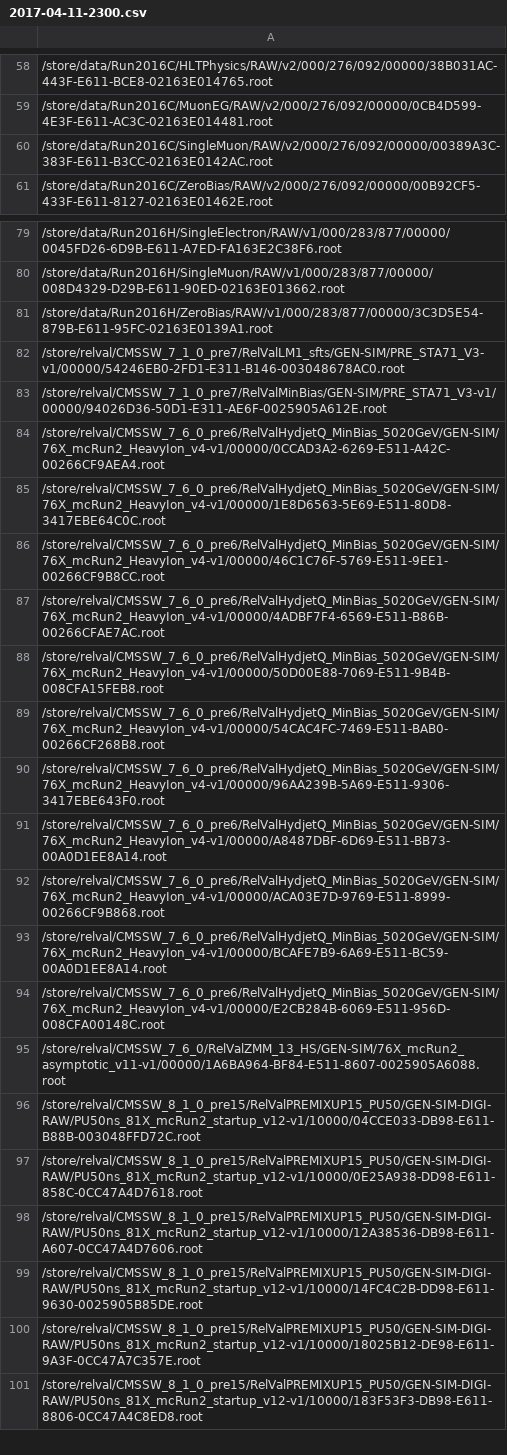
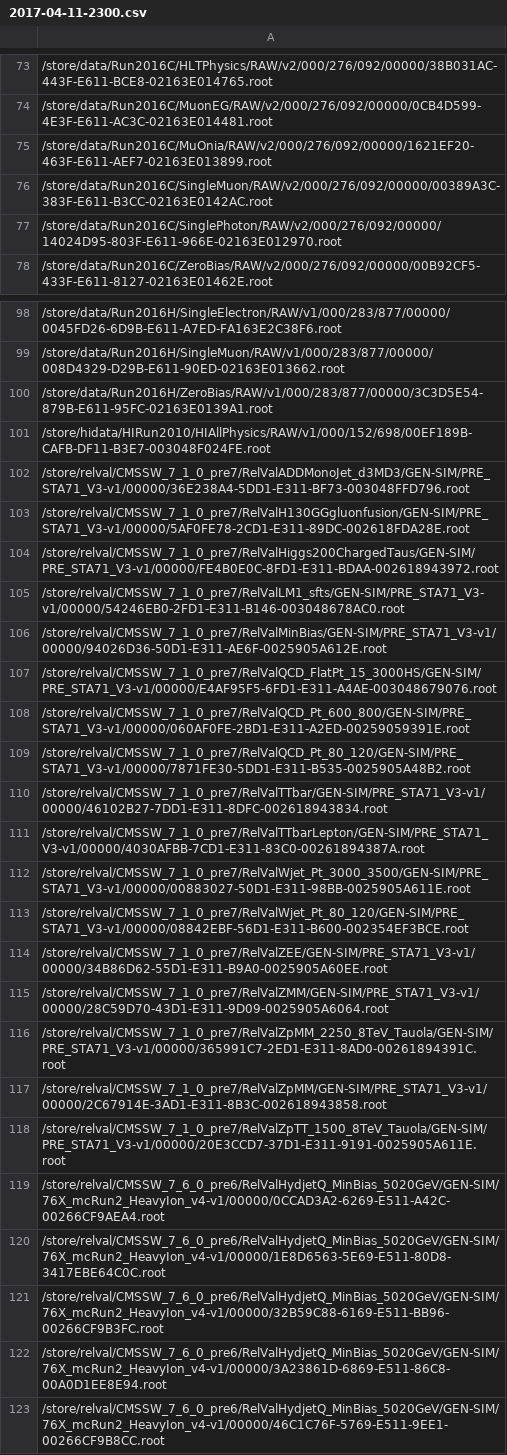
Before and after one commit to kpedro88/cms-sw.github.io, a CSV file: data/inputs/slc6_amd64_gcc530/CMSSW_9_1_X/2017-04-11-2300.csv, drawn as a sheet; only a part is shown, gaps mark what is left out; the shorter side is filled out with more unchanged rows; the diff covers the shown part only.

Commit message:
Update data - 2017-04-12-04:44

```diff
--- a/data/inputs/slc6_amd64_gcc530/CMSSW_9_1_X/2017-04-11-2300.csv
+++ b/data/inputs/slc6_amd64_gcc530/CMSSW_9_1_X/2017-04-11-2300.csv
@@ -59,3 +74,5 @@
 /store/data/Run2016C/MuonEG/RAW/v2/000/276/092/00000/0CB4D599-4E3F-E611-AC3C-02163E014481.root
+/store/data/Run2016C/MuOnia/RAW/v2/000/276/092/00000/1621EF20-463F-E611-AEF7-02163E013899.root
 /store/data/Run2016C/SingleMuon/RAW/v2/000/276/092/00000/00389A3C-383F-E611-B3CC-02163E0142AC.root
+/store/data/Run2016C/SinglePhoton/RAW/v2/000/276/092/00000/14024D95-803F-E611-966E-02163E012970.root
 /store/data/Run2016C/ZeroBias/RAW/v2/000/276/092/00000/00B92CF5-433F-E611-8127-02163E01462E.root
@@ -81,6 +100,24 @@
 /store/data/Run2016H/ZeroBias/RAW/v1/000/283/877/00000/3C3D5E54-879B-E611-95FC-02163E0139A1.root
+/store/hidata/HIRun2010/HIAllPhysics/RAW/v1/000/152/698/00EF189B-CAFB-DF11-B3E7-003048F024FE.root
+/store/relval/CMSSW_7_1_0_pre7/RelValADDMonoJet_d3MD3/GEN-SIM/PRE_STA71_V3-v1/00000/36E238A4-5DD1-E311-BF73-003048FFD796.root
+/store/relval/CMSSW_7_1_0_pre7/RelValH130GGgluonfusion/GEN-SIM/PRE_STA71_V3-v1/00000/5AF0FE78-2CD1-E311-89DC-002618FDA28E.root
+/store/relval/CMSSW_7_1_0_pre7/RelValHiggs200ChargedTaus/GEN-SIM/PRE_STA71_V3-v1/00000/FE4B0E0C-8FD1-E311-BDAA-002618943972.root
 /store/relval/CMSSW_7_1_0_pre7/RelValLM1_sfts/GEN-SIM/PRE_STA71_V3-v1/00000/54246EB0-2FD1-E311-B146-003048678AC0.root
 /store/relval/CMSSW_7_1_0_pre7/RelValMinBias/GEN-SIM/PRE_STA71_V3-v1/00000/94026D36-50D1-E311-AE6F-0025905A612E.root
+/store/relval/CMSSW_7_1_0_pre7/RelValQCD_FlatPt_15_3000HS/GEN-SIM/PRE_STA71_V3-v1/00000/E4AF95F5-6FD1-E311-A4AE-003048679076.root
+/store/relval/CMSSW_7_1_0_pre7/RelValQCD_Pt_600_800/GEN-SIM/PRE_STA71_V3-v1/00000/060AF0FE-2BD1-E311-A2ED-00259059391E.root
+/store/relval/CMSSW_7_1_0_pre7/RelValQCD_Pt_80_120/GEN-SIM/PRE_STA71_V3-v1/00000/7871FE30-5DD1-E311-B535-0025905A48B2.root
+/store/relval/CMSSW_7_1_0_pre7/RelValTTbar/GEN-SIM/PRE_STA71_V3-v1/00000/46102B27-7DD1-E311-8DFC-002618943834.root
+/store/relval/CMSSW_7_1_0_pre7/RelValTTbarLepton/GEN-SIM/PRE_STA71_V3-v1/00000/4030AFBB-7CD1-E311-83C0-00261894387A.root
+/store/relval/CMSSW_7_1_0_pre7/RelValWjet_Pt_3000_3500/GEN-SIM/PRE_STA71_V3-v1/00000/00883027-50D1-E311-98BB-0025905A611E.root
+/store/relval/CMSSW_7_1_0_pre7/RelValWjet_Pt_80_120/GEN-SIM/PRE_STA71_V3-v1/00000/08842EBF-56D1-E311-B600-002354EF3BCE.root
+/store/relval/CMSSW_7_1_0_pre7/RelValZEE/GEN-SIM/PRE_STA71_V3-v1/00000/34B86D62-55D1-E311-B9A0-0025905A60EE.root
+/store/relval/CMSSW_7_1_0_pre7/RelValZMM/GEN-SIM/PRE_STA71_V3-v1/00000/28C59D70-43D1-E311-9D09-0025905A6064.root
+/store/relval/CMSSW_7_1_0_pre7/RelValZpMM_2250_8TeV_Tauola/GEN-SIM/PRE_STA71_V3-v1/00000/365991C7-2ED1-E311-8AD0-00261894391C.root
+/store/relval/CMSSW_7_1_0_pre7/RelValZpMM/GEN-SIM/PRE_STA71_V3-v1/00000/2C67914E-3AD1-E311-8B3C-002618943858.root
+/store/relval/CMSSW_7_1_0_pre7/RelValZpTT_1500_8TeV_Tauola/GEN-SIM/PRE_STA71_V3-v1/00000/20E3CCD7-37D1-E311-9191-0025905A611E.root
 /store/relval/CMSSW_7_6_0_pre6/RelValHydjetQ_MinBias_5020GeV/GEN-SIM/76X_mcRun2_HeavyIon_v4-v1/00000/0CCAD3A2-6269-E511-A42C-00266CF9AEA4.root
 /store/relval/CMSSW_7_6_0_pre6/RelValHydjetQ_MinBias_5020GeV/GEN-SIM/76X_mcRun2_HeavyIon_v4-v1/00000/1E8D6563-5E69-E511-80D8-3417EBE64C0C.root
+/store/relval/CMSSW_7_6_0_pre6/RelValHydjetQ_MinBias_5020GeV/GEN-SIM/76X_mcRun2_HeavyIon_v4-v1/00000/32B59C88-6169-E511-BB96-00266CF9B3FC.root
+/store/relval/CMSSW_7_6_0_pre6/RelValHydjetQ_MinBias_5020GeV/GEN-SIM/76X_mcRun2_HeavyIon_v4-v1/00000/3A23861D-6869-E511-86C8-00A0D1EE8E94.root
 /store/relval/CMSSW_7_6_0_pre6/RelValHydjetQ_MinBias_5020GeV/GEN-SIM/76X_mcRun2_HeavyIon_v4-v1/00000/46C1C76F-5769-E511-9EE1-00266CF9B8CC.root
```
Also changed, not shown: 29 added rows elsewhere in this file, data/inputs/slc6_amd64_gcc530/CMSSW_8_0_THREADED_X/2017-04-11-2300.csv, data/inputs/slc7_aarch64_gcc530/CMSSW_9_1_X/2017-04-11-2300.csv, 46 other files.
